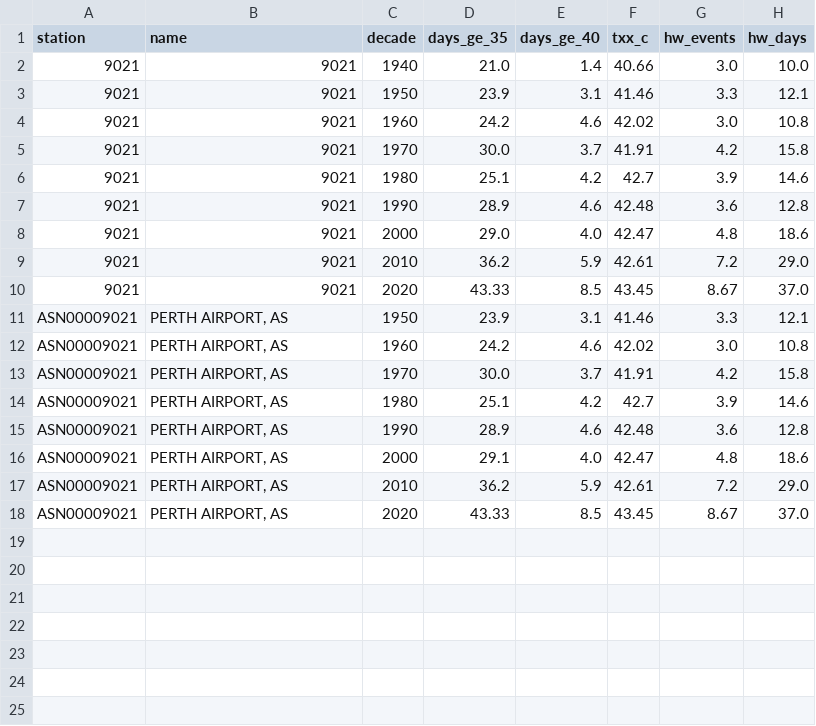
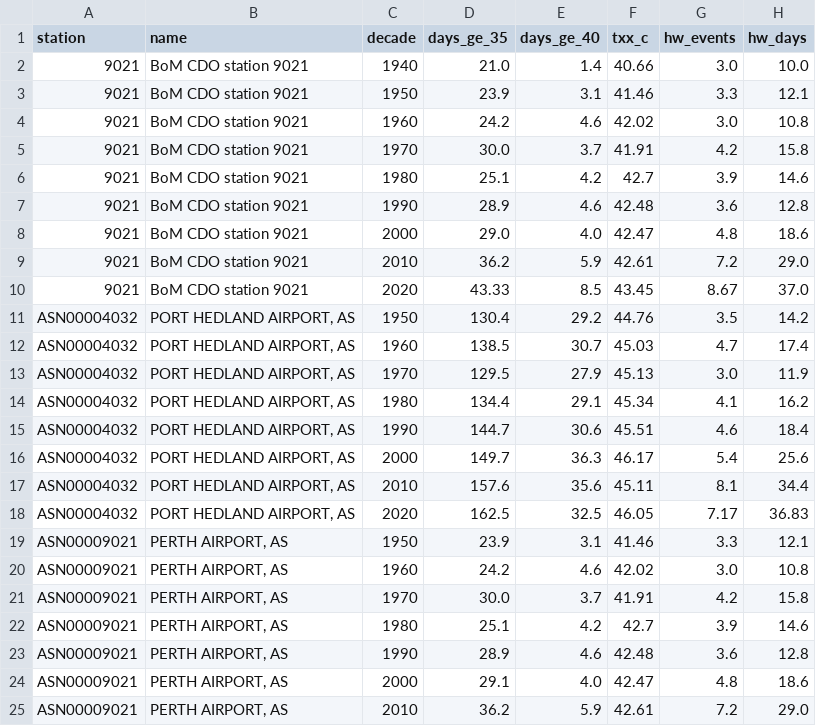
Before and after one commit to lumbalumbaputih/adhi-climate, a CSV file: extreme-heat/data/decade_summary.csv, drawn as a sheet; only a part is shown; the shorter side is filled out with more unchanged rows.

```diff
--- a/extreme-heat/data/decade_summary.csv
+++ b/extreme-heat/data/decade_summary.csv
@@ -1,11 +1,19 @@
 station,name,decade,days_ge_35,days_ge_40,txx_c,hw_events,hw_days
-9021,9021,1940,21.0,1.4,40.66,3.0,10.0
-9021,9021,1950,23.9,3.1,41.46,3.3,12.1
-9021,9021,1960,24.2,4.6,42.02,3.0,10.8
-9021,9021,1970,30.0,3.7,41.91,4.2,15.8
-9021,9021,1980,25.1,4.2,42.7,3.9,14.6
-9021,9021,1990,28.9,4.6,42.48,3.6,12.8
-9021,9021,2000,29.0,4.0,42.47,4.8,18.6
-9021,9021,2010,36.2,5.9,42.61,7.2,29.0
-9021,9021,2020,43.33,8.5,43.45,8.67,37.0
+9021,BoM CDO station 9021,1940,21.0,1.4,40.66,3.0,10.0
+9021,BoM CDO station 9021,1950,23.9,3.1,41.46,3.3,12.1
+9021,BoM CDO station 9021,1960,24.2,4.6,42.02,3.0,10.8
+9021,BoM CDO station 9021,1970,30.0,3.7,41.91,4.2,15.8
+9021,BoM CDO station 9021,1980,25.1,4.2,42.7,3.9,14.6
+9021,BoM CDO station 9021,1990,28.9,4.6,42.48,3.6,12.8
+9021,BoM CDO station 9021,2000,29.0,4.0,42.47,4.8,18.6
+9021,BoM CDO station 9021,2010,36.2,5.9,42.61,7.2,29.0
+9021,BoM CDO station 9021,2020,43.33,8.5,43.45,8.67,37.0
+ASN00004032,"PORT HEDLAND AIRPORT, AS",1950,130.4,29.2,44.76,3.5,14.2
+ASN00004032,"PORT HEDLAND AIRPORT, AS",1960,138.5,30.7,45.03,4.7,17.4
+ASN00004032,"PORT HEDLAND AIRPORT, AS",1970,129.5,27.9,45.13,3.0,11.9
+ASN00004032,"PORT HEDLAND AIRPORT, AS",1980,134.4,29.1,45.34,4.1,16.2
+ASN00004032,"PORT HEDLAND AIRPORT, AS",1990,144.7,30.6,45.51,4.6,18.4
+ASN00004032,"PORT HEDLAND AIRPORT, AS",2000,149.7,36.3,46.17,5.4,25.6
+ASN00004032,"PORT HEDLAND AIRPORT, AS",2010,157.6,35.6,45.11,8.1,34.4
+ASN00004032,"PORT HEDLAND AIRPORT, AS",2020,162.5,32.5,46.05,7.17,36.83
 ASN00009021,"PERTH AIRPORT, AS",1950,23.9,3.1,41.46,3.3,12.1
```
Also changed, not shown: extreme-heat/data/trend_summary.csv, 10 other files.
